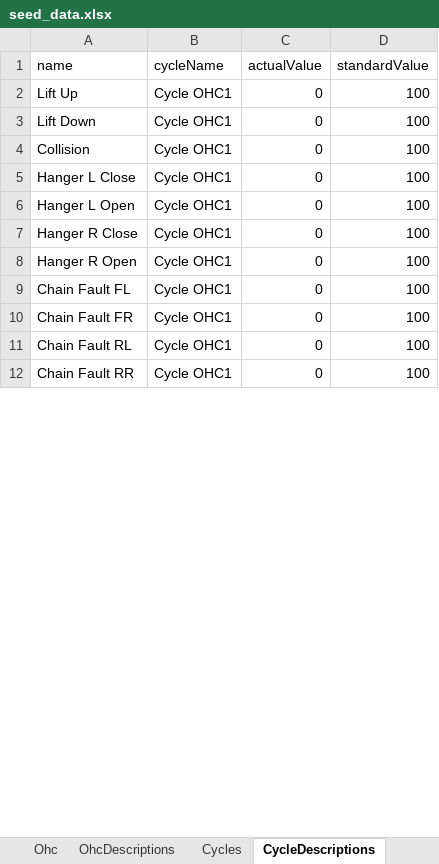
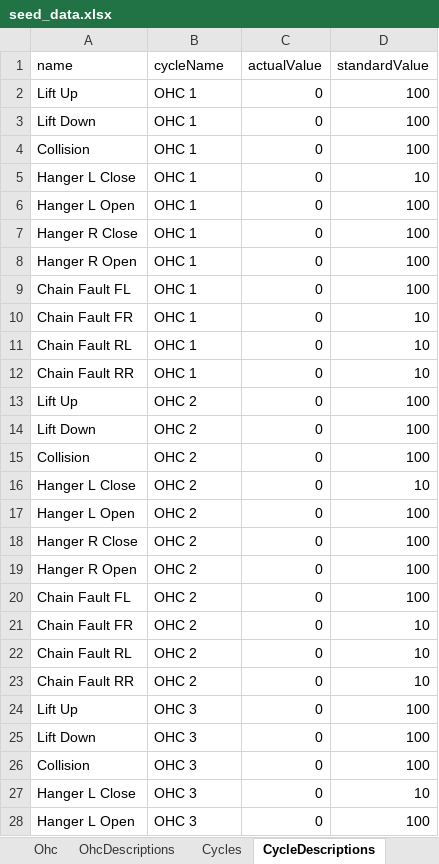
Before and after one commit to Rafly-Hidayat/monitoring-welding-body, an Excel workbook: prisma/seed/seed_data.xlsx, sheet CycleDescriptions, drawn as a sheet; only a part is shown; values as stored, in another font and other column widths than the file's, no borders; the diff covers the shown part only; the diff names each change by its address in the sheet, - before the commit and + after, or states it on an @@ line.

Commit message:
update cycle ohc

```diff
--- a/prisma/seed/seed_data.xlsx (sheet CycleDescriptions)
+++ b/prisma/seed/seed_data.xlsx (sheet CycleDescriptions)
-B2:B12 (cycleName): Cycle OHC1
+B2:B12 (cycleName): OHC 1
-D5 (standardValue): 100
+D5 (standardValue): 10
-D10:D12 (standardValue): 100
+D10:D12 (standardValue): 10
+row 13: Lift Up | OHC 2 | 0 | 100
+row 14: Lift Down | OHC 2 | 0 | 100
+row 15: Collision | OHC 2 | 0 | 100
+row 16: Hanger L Close | OHC 2 | 0 | 10
+row 17: Hanger L Open | OHC 2 | 0 | 100
+row 18: Hanger R Close | OHC 2 | 0 | 100
+row 19: Hanger R Open | OHC 2 | 0 | 100
+row 20: Chain Fault FL | OHC 2 | 0 | 100
+row 21: Chain Fault FR | OHC 2 | 0 | 10
+row 22: Chain Fault RL | OHC 2 | 0 | 10
+row 23: Chain Fault RR | OHC 2 | 0 | 10
+row 24: Lift Up | OHC 3 | 0 | 100
+row 25: Lift Down | OHC 3 | 0 | 100
+row 26: Collision | OHC 3 | 0 | 100
+row 27: Hanger L Close | OHC 3 | 0 | 10
+row 28: Hanger L Open | OHC 3 | 0 | 100
```
Also changed, not shown: 39 added rows and 7 edited cells elsewhere in this sheet, sheet OhcDescriptions, sheet Cycles, sheet Sp, sheet Ohc, 7 other files.
